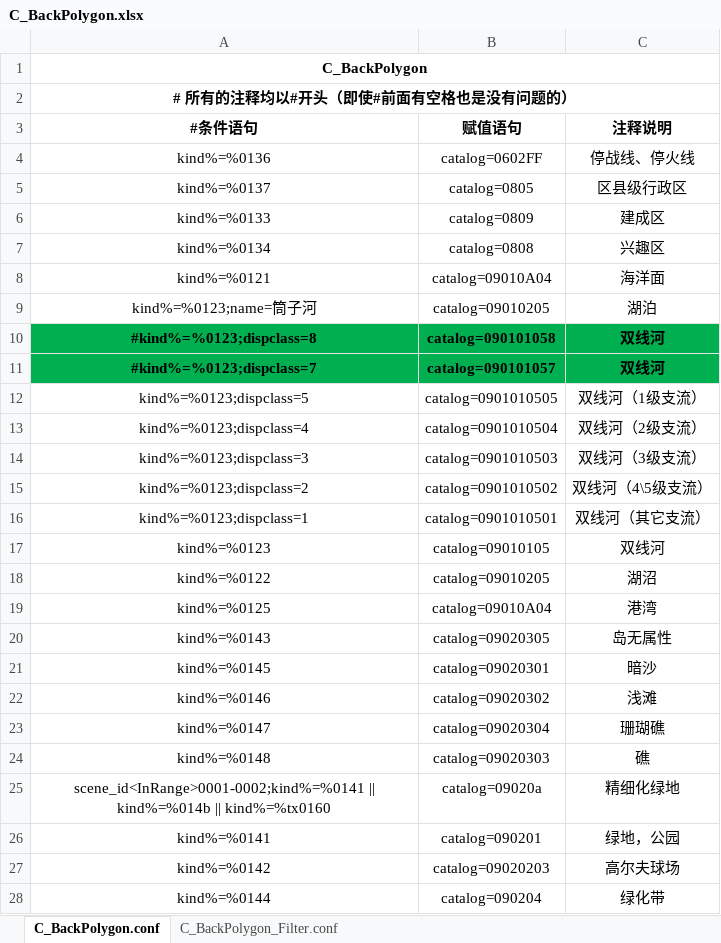
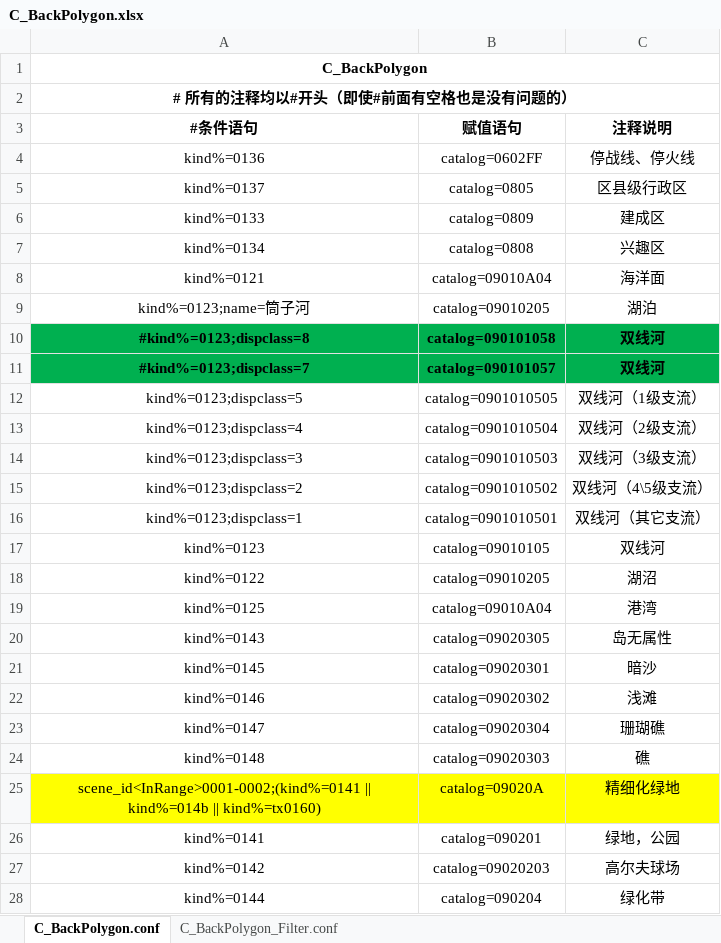
Before and after one commit to qiyancos/ConditionAssign, an Excel workbook: conf/excel/C_BackPolygon.xlsx, sheet C_BackPolygon.conf, drawn as a sheet; only a part is shown; values as stored, in another font and other column widths than the file's, no borders; the diff covers the shown part only; the diff names each change by its address in the sheet, - before the commit and + after, or states it on an @@ line.

```diff
--- a/conf/excel/C_BackPolygon.xlsx (sheet C_BackPolygon.conf)
+++ b/conf/excel/C_BackPolygon.xlsx (sheet C_BackPolygon.conf)
-A4 (#条件语句): kind%=%0136
+A4 (#条件语句): kind%=0136
-A5 (#条件语句): kind%=%0137
+A5 (#条件语句): kind%=0137
-A6 (#条件语句): kind%=%0133
+A6 (#条件语句): kind%=0133
-A7 (#条件语句): kind%=%0134
+A7 (#条件语句): kind%=0134
-A8 (#条件语句): kind%=%0121
+A8 (#条件语句): kind%=0121
-A9 (#条件语句): kind%=%0123;name=筒子河
+A9 (#条件语句): kind%=0123;name=筒子河
-A10 (#条件语句): #kind%=%0123;dispclass=8
+A10 (#条件语句): #kind%=0123;dispclass=8
-A11 (#条件语句): #kind%=%0123;dispclass=7
+A11 (#条件语句): #kind%=0123;dispclass=7
-A12 (#条件语句): kind%=%0123;dispclass=5
+A12 (#条件语句): kind%=0123;dispclass=5
-A13 (#条件语句): kind%=%0123;dispclass=4
+A13 (#条件语句): kind%=0123;dispclass=4
-A14 (#条件语句): kind%=%0123;dispclass=3
+A14 (#条件语句): kind%=0123;dispclass=3
-A15 (#条件语句): kind%=%0123;dispclass=2
+A15 (#条件语句): kind%=0123;dispclass=2
-A16 (#条件语句): kind%=%0123;dispclass=1
+A16 (#条件语句): kind%=0123;dispclass=1
-A17 (#条件语句): kind%=%0123
+A17 (#条件语句): kind%=0123
-A18 (#条件语句): kind%=%0122
+A18 (#条件语句): kind%=0122
-A19 (#条件语句): kind%=%0125
+A19 (#条件语句): kind%=0125
-A20 (#条件语句): kind%=%0143
+A20 (#条件语句): kind%=0143
-A21 (#条件语句): kind%=%0145
+A21 (#条件语句): kind%=0145
-A22 (#条件语句): kind%=%0146
+A22 (#条件语句): kind%=0146
-A23 (#条件语句): kind%=%0147
+A23 (#条件语句): kind%=0147
-A24 (#条件语句): kind%=%0148
+A24 (#条件语句): kind%=0148
-A25 (#条件语句): scene_id<InRange>0001-0002;kind%=%0141 || kind%=%014b || kind%=%tx0160
+A25 (#条件语句): scene_id<InRange>0001-0002;(kind%=0141 || kind%=014b || kind%=tx0160)
-A25:C25 fill: none
+A25:C25 fill: #FFFF00
-B25 (赋值语句): catalog=09020a
+B25 (赋值语句): catalog=09020A
-A26 (#条件语句): kind%=%0141
+A26 (#条件语句): kind%=0141
-A27 (#条件语句): kind%=%0142
+A27 (#条件语句): kind%=0142
-A28 (#条件语句): kind%=%0144
+A28 (#条件语句): kind%=0144
```
Also changed, not shown: 43 edited cells elsewhere in this sheet, conf/excel/C_BackLine.xlsx, conf/excel/C_CommunityArea.xlsx, 6 other files.
